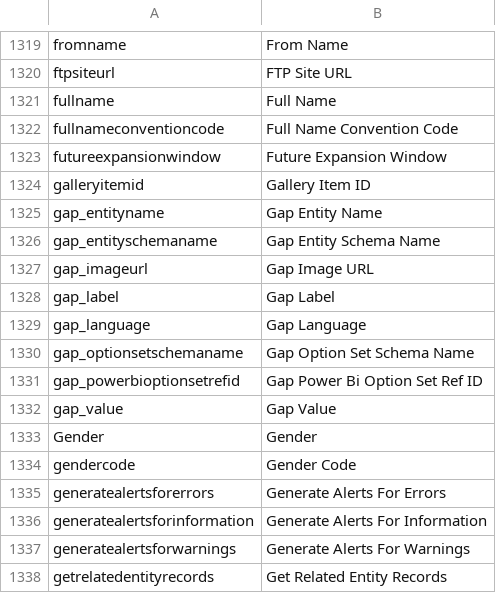
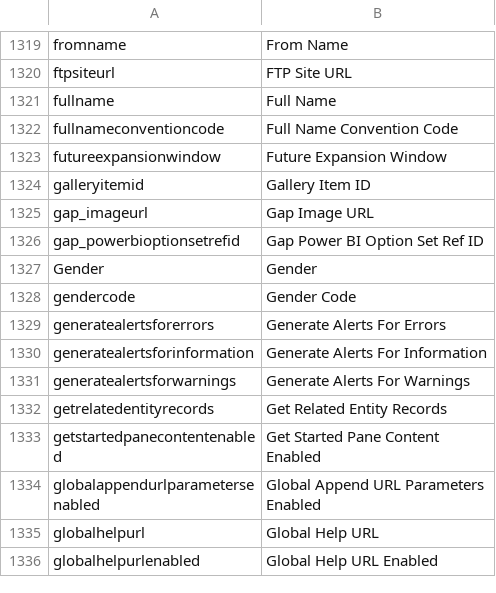
Before and after one commit to preston-reynolds/M-aids, a CSV file: Dynamics 365 Column Renaming.csv, drawn as a sheet; only a part is shown, gaps mark what is left out; the shorter side is filled out with more unchanged rows.

Commit message:
Update Dynamics 365 Column Renaming.csv

```diff
--- a/Dynamics 365 Column Renaming.csv
+++ b/Dynamics 365 Column Renaming.csv
@@ -1324,10 +1324,4 @@ futureexpansionwindow,Future Expansion Window
 galleryitemid,Gallery Item ID
-gap_entityname,Gap Entity Name
-gap_entityschemaname,Gap Entity Schema Name
 gap_imageurl,Gap Image URL
-gap_label,Gap Label
-gap_language,Gap Language
-gap_optionsetschemaname,Gap Option Set Schema Name
-gap_powerbioptionsetrefid,Gap Power Bi Option Set Ref ID
-gap_value,Gap Value
+gap_powerbioptionsetrefid,Gap Power BI Option Set Ref ID
 Gender,Gender
```
